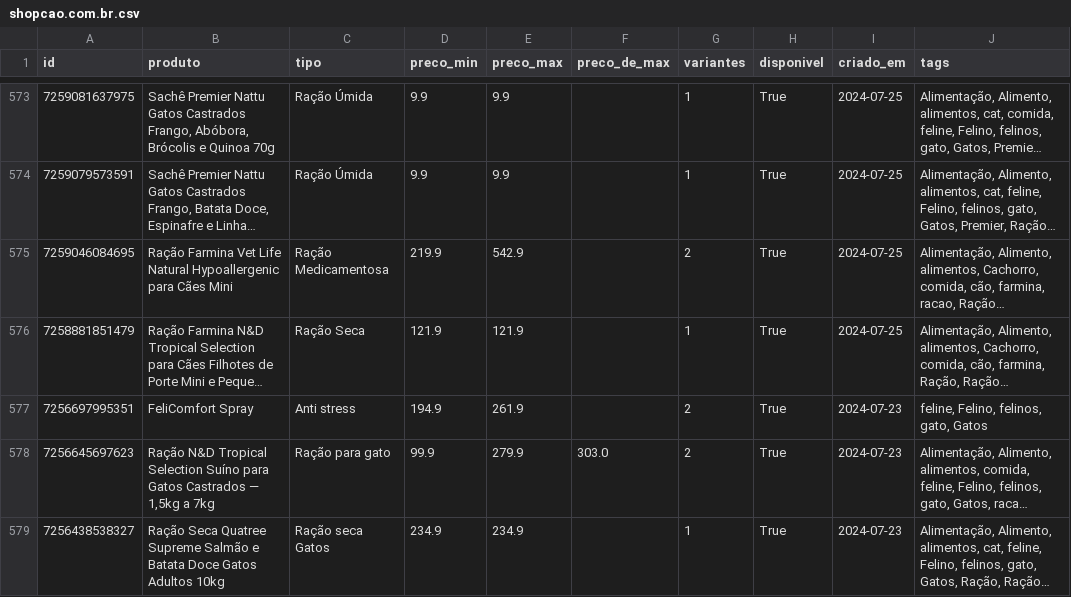
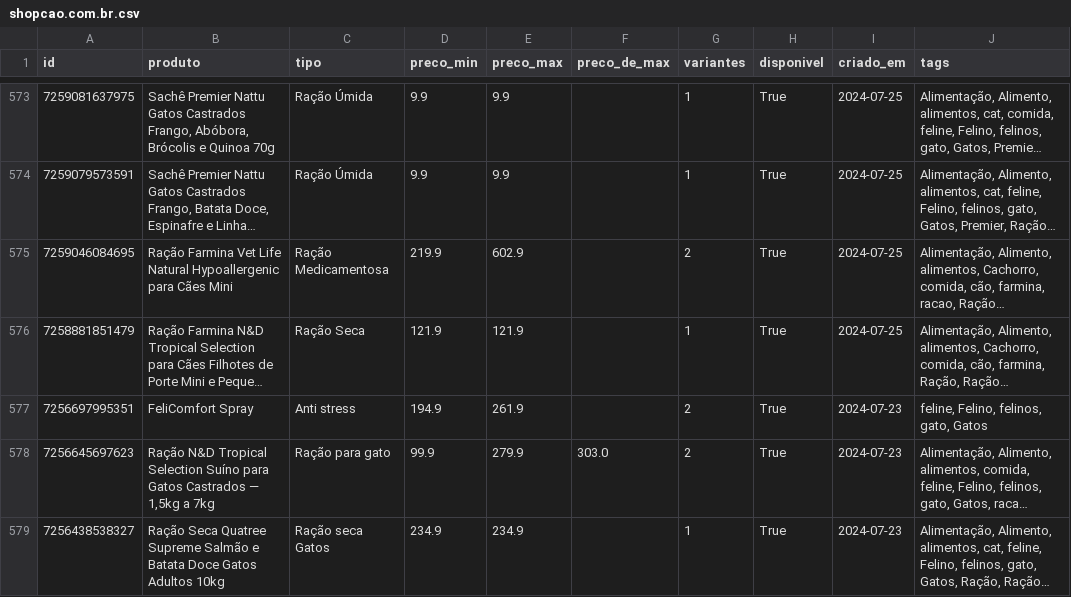
Before and after one commit to helioncontato1-coder/coletor-dados, a CSV file: dados/lojas/shopcao.com.br.csv, drawn as a sheet; only a part is shown, gaps mark what is left out; long unchanged cells end in …; the diff covers the shown part only; the diff names each change by its address in the sheet, - before the commit and + after, or states it on an @@ line.

```diff
--- a/dados/lojas/shopcao.com.br.csv
+++ b/dados/lojas/shopcao.com.br.csv
-E575 (preco_max): 542.9
+E575 (preco_max): 602.9
```
Also changed, not shown: 1 removed row and 1 edited cell elsewhere in this file, dados/lojas/br-sparkpaws.com.csv, dados/lojas/manuka4patas.com.br.csv, 2 other files.
